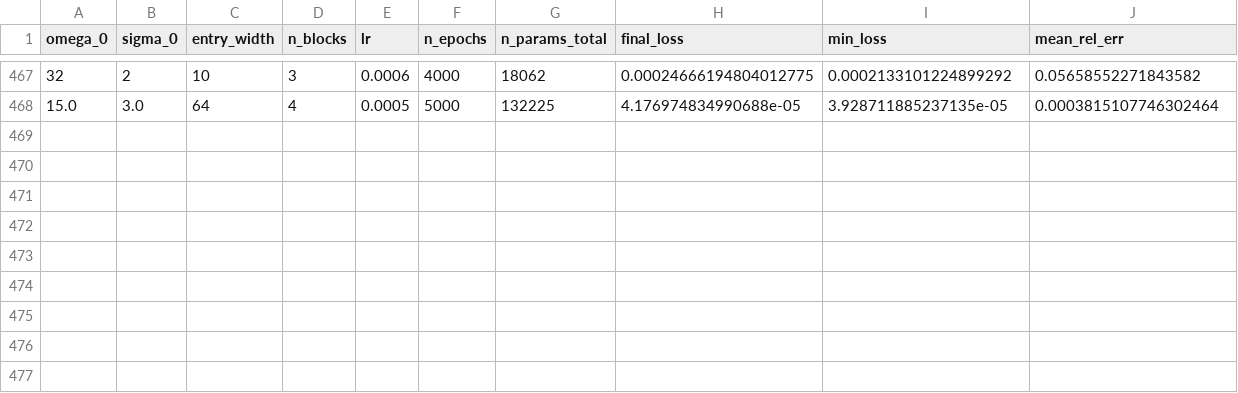
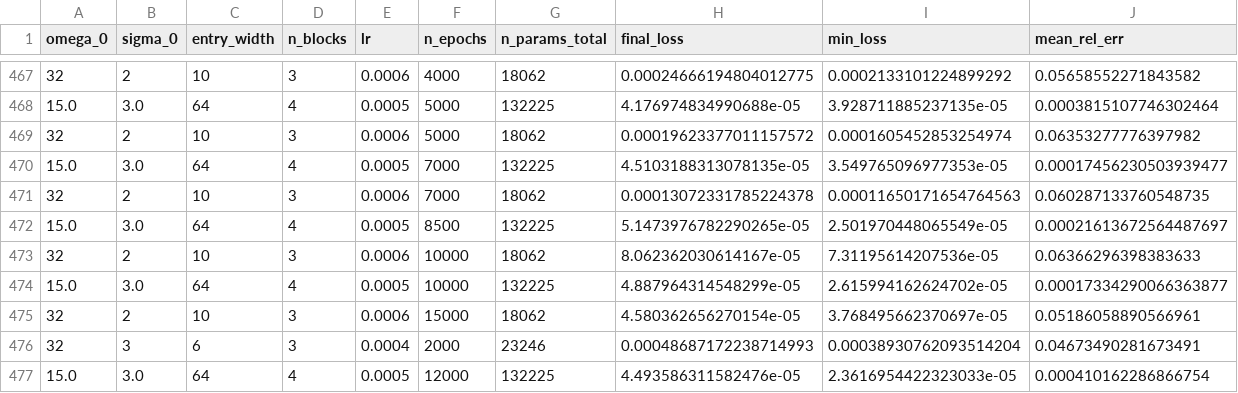
Before and after one commit to GrindelfP/project-skuld, a CSV file: research/experiments/results/grid/7-siren-wire-kan-sweep-m3/sweep_results_m3_2026-09-30_19-10.csv, drawn as a sheet; only a part is shown, gaps mark what is left out; rows hold the shown columns only; the diff names each change by its address in the sheet, - before the commit and + after, or states it on an @@ line.

Commit message:
[UPDATE] tanhv1 results

```diff
--- a/research/experiments/results/grid/7-siren-wire-kan-sweep-m3/sweep_results_m3_2026-09-30_19-10.csv
+++ b/research/experiments/results/grid/7-siren-wire-kan-sweep-m3/sweep_results_m3_2026-09-30_19-10.csv
+row 469: 32 | 2 | 10 | 3 | 0.0006 | 5000 | 18062 | 0.00019623377011157572 | 0.0001605452853254974 | 0.06353277776397982
+row 470: 15.0 | 3.0 | 64 | 4 | 0.0005 | 7000 | 132225 | 4.5103188313078135e-05 | 3.549765096977353e-05 | 0.00017456230503939477
+row 471: 32 | 2 | 10 | 3 | 0.0006 | 7000 | 18062 | 0.00013072331785224378 | 0.00011650171654764563 | 0.060287133760548735
+row 472: 15.0 | 3.0 | 64 | 4 | 0.0005 | 8500 | 132225 | 5.1473976782290265e-05 | 2.501970448065549e-05 | 0.00021613672564487697
+row 473: 32 | 2 | 10 | 3 | 0.0006 | 10000 | 18062 | 8.062362030614167e-05 | 7.31195614207536e-05 | 0.06366296398383633
+row 474: 15.0 | 3.0 | 64 | 4 | 0.0005 | 10000 | 132225 | 4.887964314548299e-05 | 2.615994162624702e-05 | 0.00017334290066363877
+row 475: 32 | 2 | 10 | 3 | 0.0006 | 15000 | 18062 | 4.580362656270154e-05 | 3.768495662370697e-05 | 0.05186058890566961
+row 476: 32 | 3 | 6 | 3 | 0.0004 | 2000 | 23246 | 0.00048687172238714993 | 0.00038930762093514204 | 0.04673490281673491
+row 477: 15.0 | 3.0 | 64 | 4 | 0.0005 | 12000 | 132225 | 4.493586311582476e-05 | 2.3616954422323033e-05 | 0.000410162286866754
```
Also changed, not shown: 6 other files.
